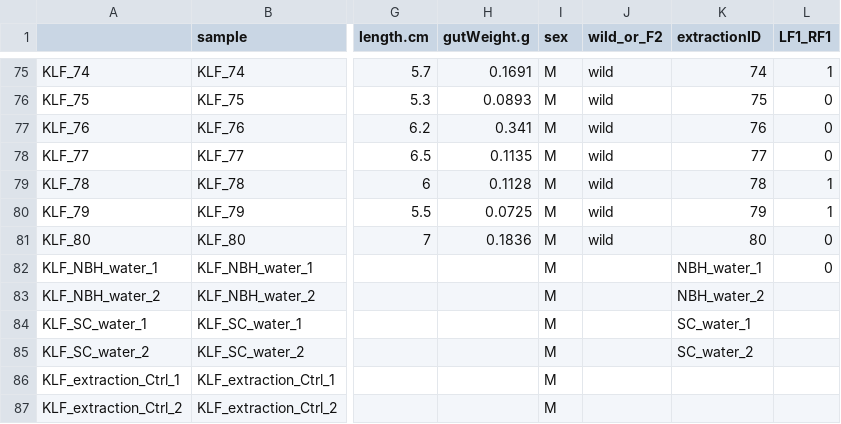
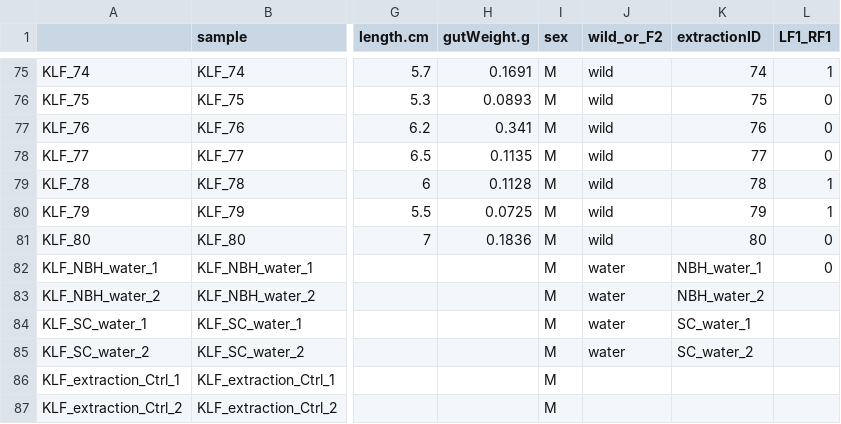
Before and after one commit to microlei/killifish_microbiome, a CSV file: data/KLF_metadata.csv, drawn as a sheet; only a part is shown, gaps mark what is left out; the diff names each change by its address in the sheet, - before the commit and + after, or states it on an @@ line.

```diff
--- a/data/KLF_metadata.csv
+++ b/data/KLF_metadata.csv
-J82:J85 (wild_or_F2): (empty)
+J82:J85 (wild_or_F2): water
```
Also changed, not shown: data/processed/metadata.csv, 16 other files.
